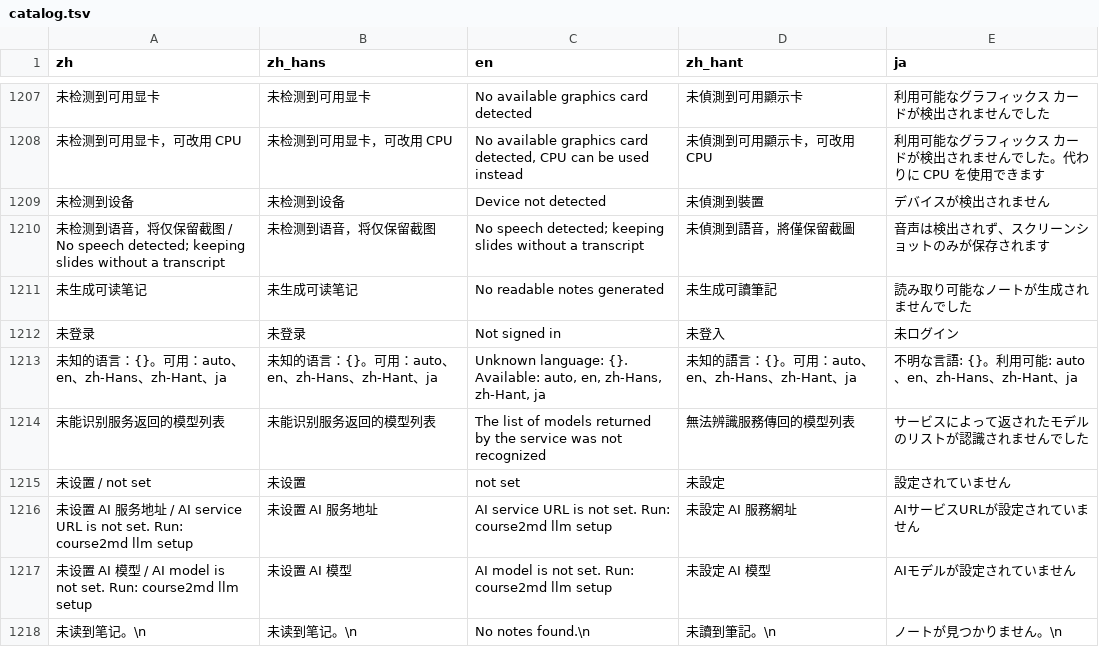
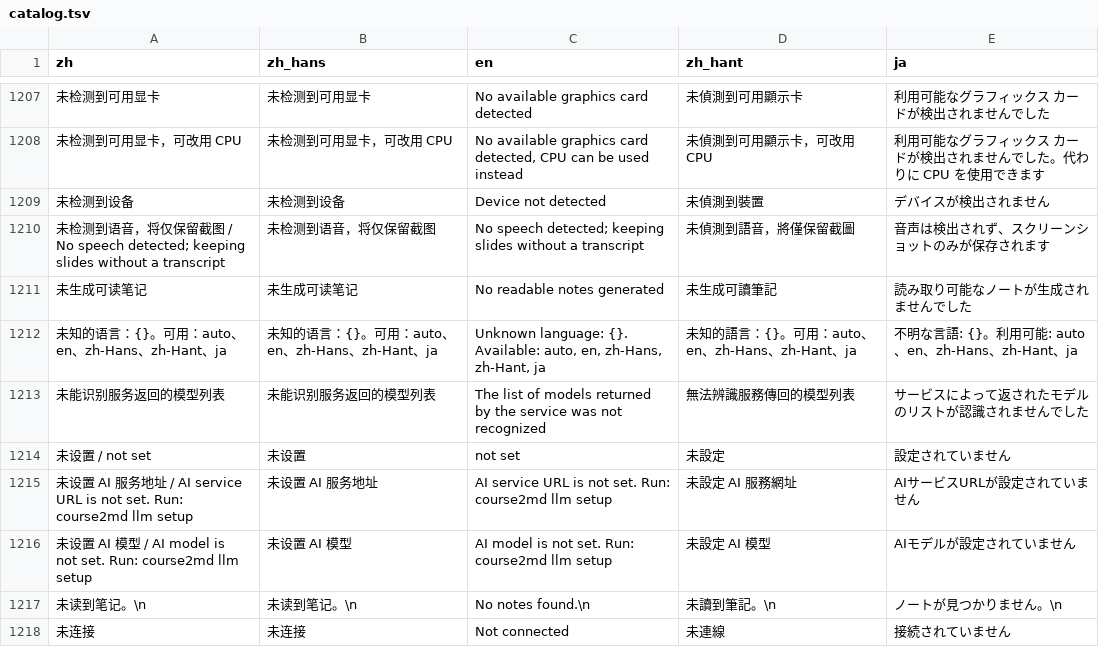
Before and after one commit to mizorewww/course2md, a TSV file: i18n/catalog.tsv, drawn as a sheet; only a part is shown, gaps mark what is left out; the shorter side is filled out with more unchanged rows; the diff names each change by its address in the sheet, - before the commit and + after, or states it on an @@ line.

```diff
--- a/i18n/catalog.tsv
+++ b/i18n/catalog.tsv
-row 1212: 未登录 | 未登录 | Not signed in | 未登入 | 未ログイン
```
Also changed, not shown: 2 other files.
